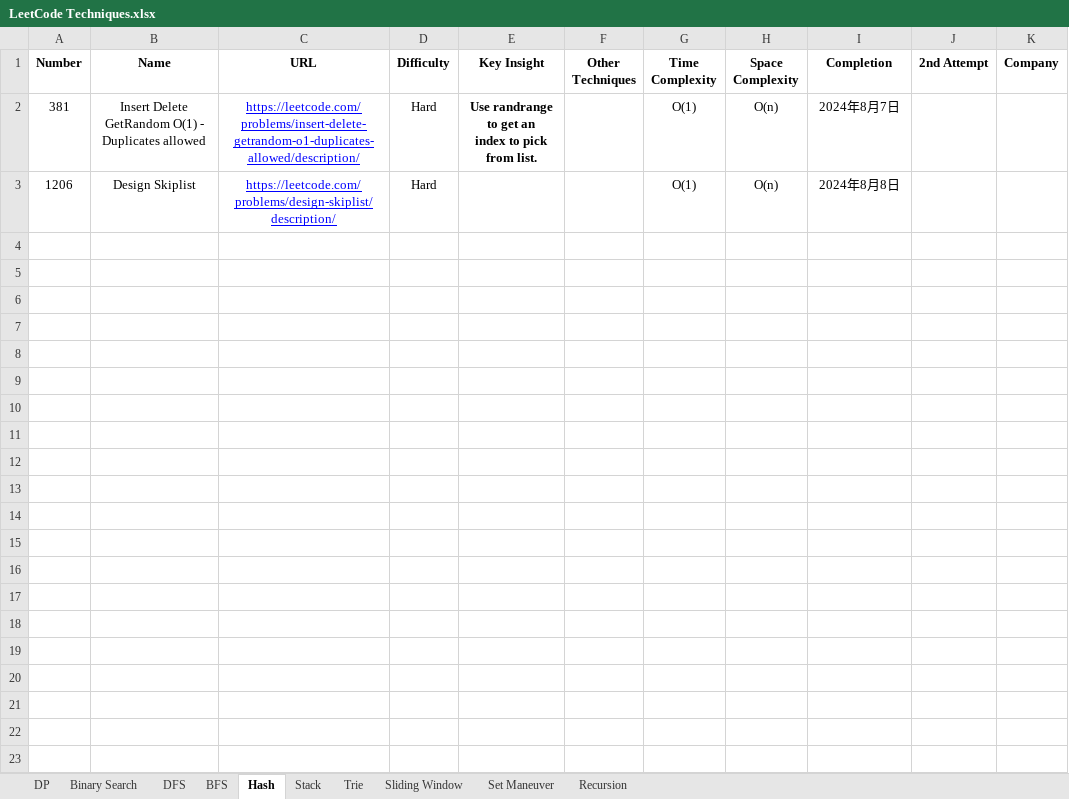
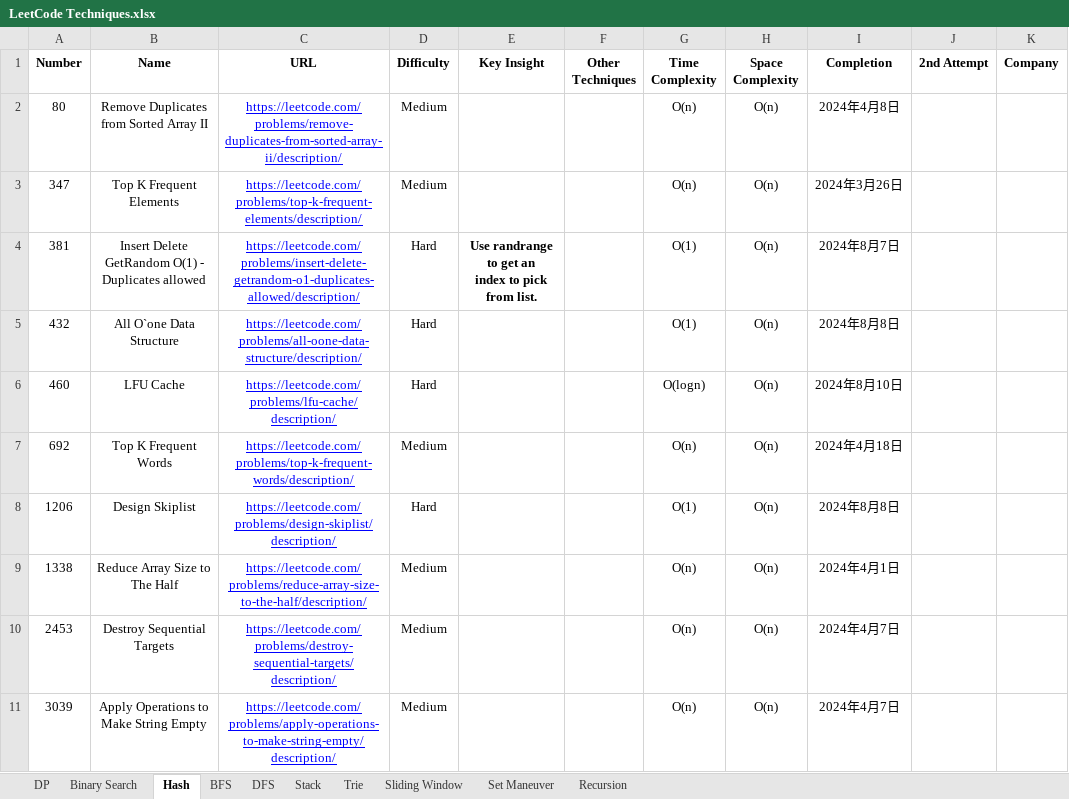
Before and after one commit to StarsExpress/LeetCode-Repository, an Excel workbook: LeetCode Techniques.xlsx, sheet Hash, drawn as a sheet; values as stored, in another font and other column widths than the file's, no borders; conditional formats not drawn; the diff names each change by its address in the sheet, - before the commit and + after, or states it on an @@ line.

Commit message:
Completed several hard practices.

```diff
--- a/LeetCode Techniques.xlsx (sheet Hash)
+++ b/LeetCode Techniques.xlsx (sheet Hash)
@@ sheet tab order changed: DP | Binary Search | Hash | BFS | DFS | Stack | Trie | Sliding Window | Set Maneuver | Recursion @@
+row 2: 80 | Remove Duplicates from Sorted Array II | https://leetcode.com/problems/remove-duplicates-from-sorted-array-ii/description/ | Medium |  |  | O(n) | O(n) | 2024年4月8日
+row 3: 347 | Top K Frequent Elements | https://leetcode.com/problems/top-k-frequent-elements/description/ | Medium |  |  | O(n) | O(n) | 2024年3月26日
+row 5: 432 | All O`one Data Structure | https://leetcode.com/problems/all-oone-data-structure/description/ | Hard |  |  | O(1) | O(n) | 2024年8月8日
+row 6: 460 | LFU Cache | https://leetcode.com/problems/lfu-cache/description/ | Hard |  |  | O(logn) | O(n) | 2024年8月10日
+row 7: 692 | Top K Frequent Words | https://leetcode.com/problems/top-k-frequent-words/description/ | Medium |  |  | O(n) | O(n) | 2024年4月18日
+row 9: 1338 | Reduce Array Size to The Half | https://leetcode.com/problems/reduce-array-size-to-the-half/description/ | Medium |  |  | O(n) | O(n) | 2024年4月1日
+row 10: 2453 | Destroy Sequential Targets | https://leetcode.com/problems/destroy-sequential-targets/description/ | Medium |  |  | O(n) | O(n) | 2024年4月7日
+row 11: 3039 | Apply Operations to Make String Empty | https://leetcode.com/problems/apply-operations-to-make-string-empty/description/ | Medium |  |  | O(n) | O(n) | 2024年4月7日
```
Also changed, not shown: sheet Binary Search, sheet DFS, 30 other files.
